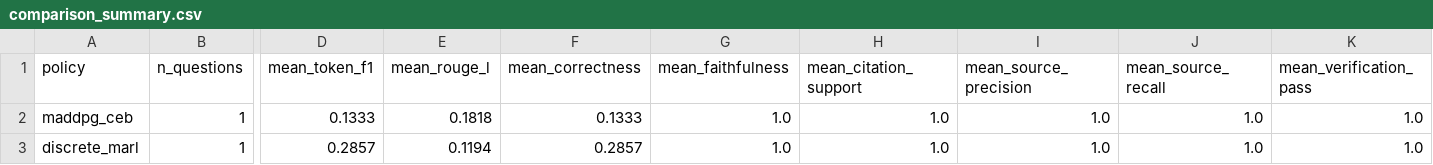
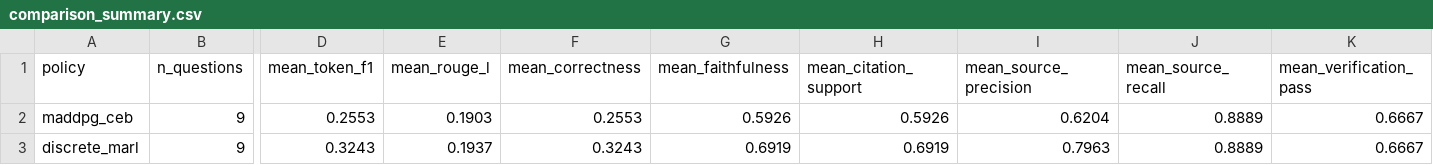
Before and after one commit to AparnaRamesh03/Academic_RAG, a CSV file: brain/maddpg/results/defense_comparison_live/comparison_summary.csv, drawn as a sheet; only a part is shown, gaps mark what is left out; the diff covers the shown part only; the diff names each change by its address in the sheet, - before the commit and + after, or states it on an @@ line.

```diff
--- a/brain/maddpg/results/defense_comparison_live/comparison_summary.csv
+++ b/brain/maddpg/results/defense_comparison_live/comparison_summary.csv
-B2:B3 (n_questions): 1
+B2:B3 (n_questions): 9
-D2 (mean_token_f1): 0.1333
+D2 (mean_token_f1): 0.2553
-E2 (mean_rouge_l): 0.1818
+E2 (mean_rouge_l): 0.1903
-F2 (mean_correctness): 0.1333
+F2 (mean_correctness): 0.2553
-G2 (mean_faithfulness): 1.0
+G2 (mean_faithfulness): 0.5926
-H2 (mean_citation_support): 1.0
+H2 (mean_citation_support): 0.5926
-I2 (mean_source_precision): 1.0
+I2 (mean_source_precision): 0.6204
-J2:J3 (mean_source_recall): 1.0
+J2:J3 (mean_source_recall): 0.8889
-K2:K3 (mean_verification_pass): 1.0
+K2:K3 (mean_verification_pass): 0.6667
-D3 (mean_token_f1): 0.2857
+D3 (mean_token_f1): 0.3243
-E3 (mean_rouge_l): 0.1194
+E3 (mean_rouge_l): 0.1937
-F3 (mean_correctness): 0.2857
+F3 (mean_correctness): 0.3243
-G3 (mean_faithfulness): 1.0
+G3 (mean_faithfulness): 0.6919
-H3 (mean_citation_support): 1.0
+H3 (mean_citation_support): 0.6919
-I3 (mean_source_precision): 1.0
+I3 (mean_source_precision): 0.7963
```
Also changed, not shown: 12 edited cells elsewhere in this file, brain/maddpg/results/defense_comparison_live/metrics/action_params_maddpg_ceb_live.csv, brain/maddpg/results/defense_comparison_live/metrics/ep_metrics_maddpg_ceb_live.csv, 11 other files.
